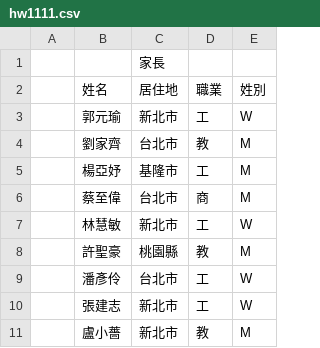
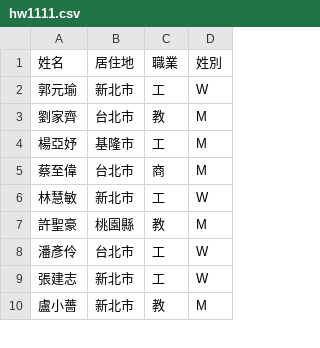
Before and after one commit to junnn1219/PL, a CSV file: hw1111.csv, drawn as a sheet; only a part is shown; removed rows and columns are numbered as before the commit, all else as after; the diff names each change by its address in the sheet, - before the commit and + after, or states it on an @@ line.

Commit message:
Update hw1111.csv

```diff
--- a/hw1111.csv
+++ b/hw1111.csv
-column A, empty
-row 1:  |  | 家長
```
